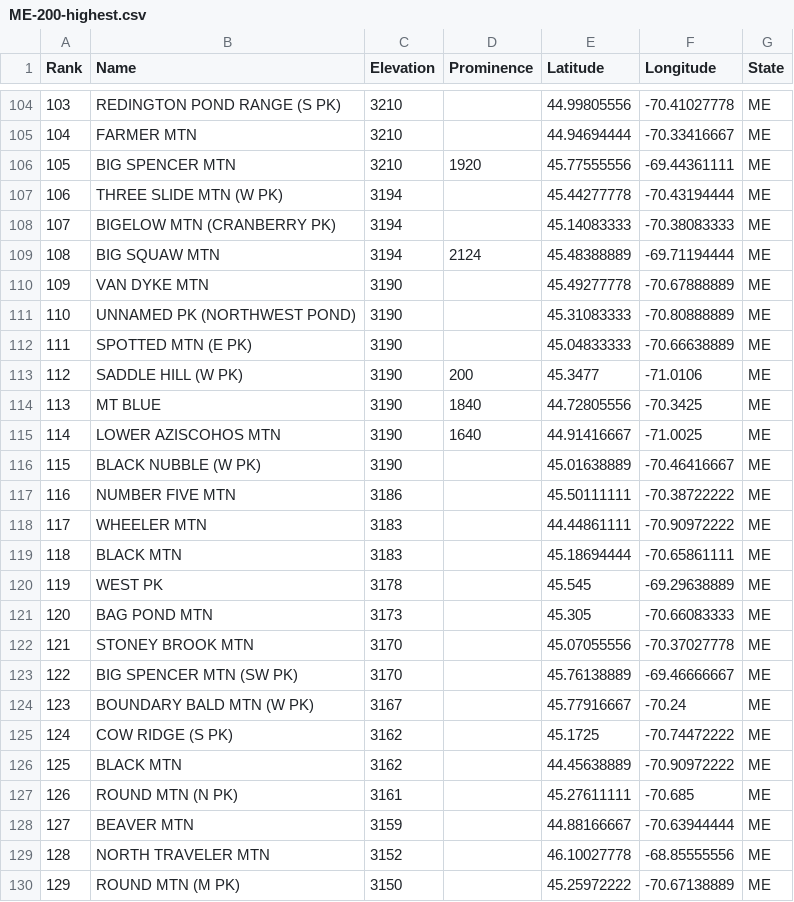
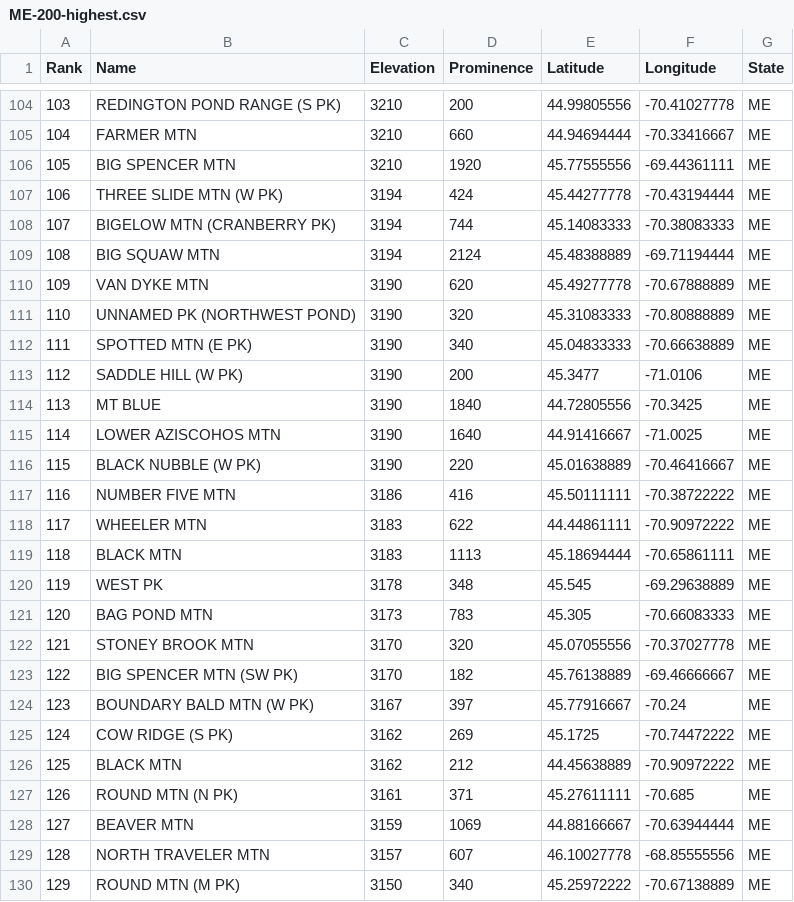
Before and after one commit to Marchowes/hikinglists, a CSV file: lists/ME/ME-200-highest/full/ME-200-highest.csv, drawn as a sheet; only a part is shown, gaps mark what is left out; the diff covers the shown part only.

```diff
--- a/lists/ME/ME-200-highest/full/ME-200-highest.csv
+++ b/lists/ME/ME-200-highest/full/ME-200-highest.csv
@@ -104,10 +104,10 @@ Rank,Name,Elevation,Prominence,Latitude,Longitude,State
-103,REDINGTON POND RANGE (S PK),3210,,44.99805556,-70.41027778,ME
-104,FARMER MTN,3210,,44.94694444,-70.33416667,ME
+103,REDINGTON POND RANGE (S PK),3210,200,44.99805556,-70.41027778,ME
+104,FARMER MTN,3210,660,44.94694444,-70.33416667,ME
 105,BIG SPENCER MTN,3210,1920,45.77555556,-69.44361111,ME
-106,THREE SLIDE MTN (W PK),3194,,45.44277778,-70.43194444,ME
-107,BIGELOW MTN (CRANBERRY PK),3194,,45.14083333,-70.38083333,ME
+106,THREE SLIDE MTN (W PK),3194,424,45.44277778,-70.43194444,ME
+107,BIGELOW MTN (CRANBERRY PK),3194,744,45.14083333,-70.38083333,ME
 108,BIG SQUAW MTN,3194,2124,45.48388889,-69.71194444,ME
-109,VAN DYKE MTN,3190,,45.49277778,-70.67888889,ME
-110,UNNAMED PK (NORTHWEST POND),3190,,45.31083333,-70.80888889,ME
-111,SPOTTED MTN (E PK),3190,,45.04833333,-70.66638889,ME
+109,VAN DYKE MTN,3190,620,45.49277778,-70.67888889,ME
+110,UNNAMED PK (NORTHWEST POND),3190,320,45.31083333,-70.80888889,ME
+111,SPOTTED MTN (E PK),3190,340,45.04833333,-70.66638889,ME
 112,SADDLE HILL (W PK),3190,200,45.3477,-71.0106,ME
@@ -115,16 +115,16 @@ Rank,Name,Elevation,Prominence,Latitude,Longitude,State
 114,LOWER AZISCOHOS MTN,3190,1640,44.91416667,-71.0025,ME
-115,BLACK NUBBLE (W PK),3190,,45.01638889,-70.46416667,ME
-116,NUMBER FIVE MTN,3186,,45.50111111,-70.38722222,ME
-117,WHEELER MTN,3183,,44.44861111,-70.90972222,ME
-118,BLACK MTN,3183,,45.18694444,-70.65861111,ME
-119,WEST PK,3178,,45.545,-69.29638889,ME
-120,BAG POND MTN,3173,,45.305,-70.66083333,ME
-121,STONEY BROOK MTN,3170,,45.07055556,-70.37027778,ME
-122,BIG SPENCER MTN (SW PK),3170,,45.76138889,-69.46666667,ME
-123,BOUNDARY BALD MTN (W PK),3167,,45.77916667,-70.24,ME
-124,COW RIDGE (S PK),3162,,45.1725,-70.74472222,ME
-125,BLACK MTN,3162,,44.45638889,-70.90972222,ME
-126,ROUND MTN (N PK),3161,,45.27611111,-70.685,ME
-127,BEAVER MTN,3159,,44.88166667,-70.63944444,ME
-128,NORTH TRAVELER MTN,3152,,46.10027778,-68.85555556,ME
-129,ROUND MTN (M PK),3150,,45.25972222,-70.67138889,ME
+115,BLACK NUBBLE (W PK),3190,220,45.01638889,-70.46416667,ME
+116,NUMBER FIVE MTN,3186,416,45.50111111,-70.38722222,ME
+117,WHEELER MTN,3183,622,44.44861111,-70.90972222,ME
+118,BLACK MTN,3183,1113,45.18694444,-70.65861111,ME
+119,WEST PK,3178,348,45.545,-69.29638889,ME
+120,BAG POND MTN,3173,783,45.305,-70.66083333,ME
+121,STONEY BROOK MTN,3170,320,45.07055556,-70.37027778,ME
+122,BIG SPENCER MTN (SW PK),3170,182,45.76138889,-69.46666667,ME
+123,BOUNDARY BALD MTN (W PK),3167,397,45.77916667,-70.24,ME
+124,COW RIDGE (S PK),3162,269,45.1725,-70.74472222,ME
+125,BLACK MTN,3162,212,44.45638889,-70.90972222,ME
+126,ROUND MTN (N PK),3161,371,45.27611111,-70.685,ME
+127,BEAVER MTN,3159,1069,44.88166667,-70.63944444,ME
+128,NORTH TRAVELER MTN,3157,607,46.10027778,-68.85555556,ME
+129,ROUND MTN (M PK),3150,340,45.25972222,-70.67138889,ME
```
Also changed, not shown: 160 edited cells elsewhere in this file, lists/ME/ME-3000-Footers/abridged/ME-3000-Footers.csv, lists/ME/ME-3000-Footers/full/ME-3000-Footers.csv, 35 other files.
